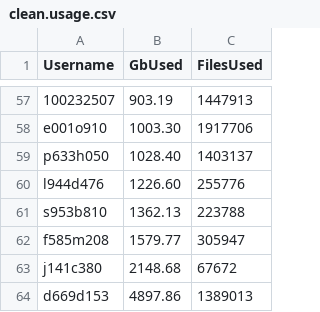
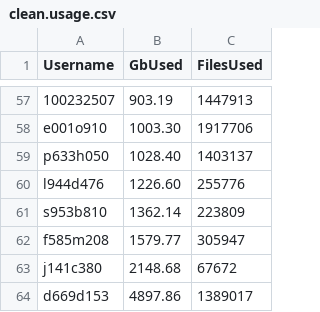
Before and after one commit to DevonDeRaad/kuhpcc.info, a CSV file: clean.usage.csv, drawn as a sheet; only a part is shown, gaps mark what is left out.

```diff
--- a/clean.usage.csv
+++ b/clean.usage.csv
@@ -60,5 +60,5 @@ p633h050,1028.40,1403137
 l944d476,1226.60,255776
-s953b810,1362.13,223788
+s953b810,1362.14,223809
 f585m208,1579.77,305947
 j141c380,2148.68,67672
-d669d153,4897.86,1389013
+d669d153,4897.86,1389017
```
Also changed, not shown: 1 other file.
